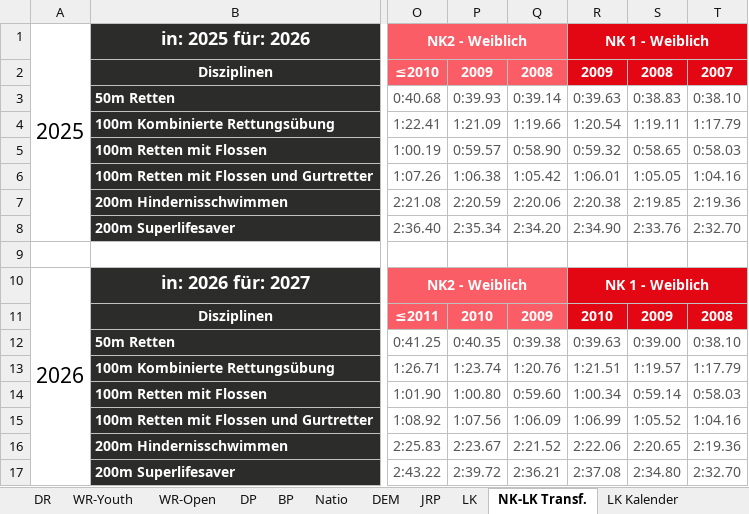
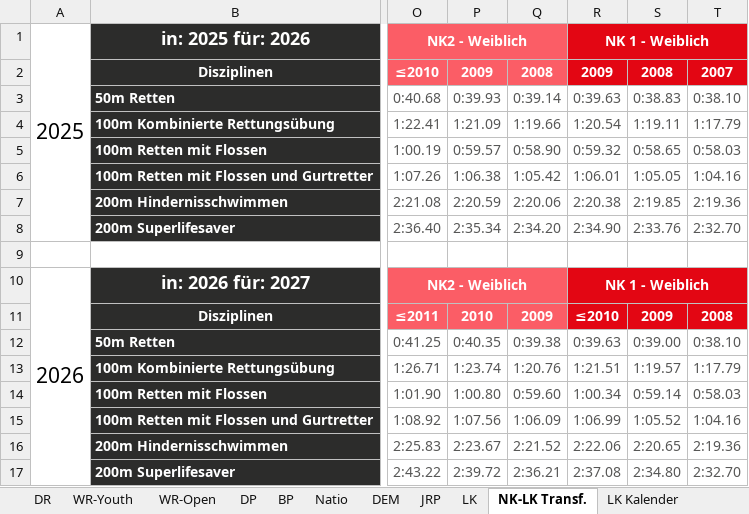
Before and after one commit to jp-gnad/Lifesaving_Baden, an Excel workbook: web/data/records_kriterien.xlsx, sheet NK-LK Transf., drawn as a sheet; only a part is shown, gaps mark what is left out; values as stored, in another font and other column widths than the file's, no borders; conditional formats not drawn; the diff names each change by its address in the sheet, - before the commit and + after, or states it on an @@ line.

```diff
--- a/web/data/records_kriterien.xlsx (sheet NK-LK Transf.)
+++ b/web/data/records_kriterien.xlsx (sheet NK-LK Transf.)
-R11: 2010
+R11: ≤2010
```
Also changed, not shown: sheet LK Kalender, sheet WR-Open, sheet LK, formulas that keep their value, 2 other files.
